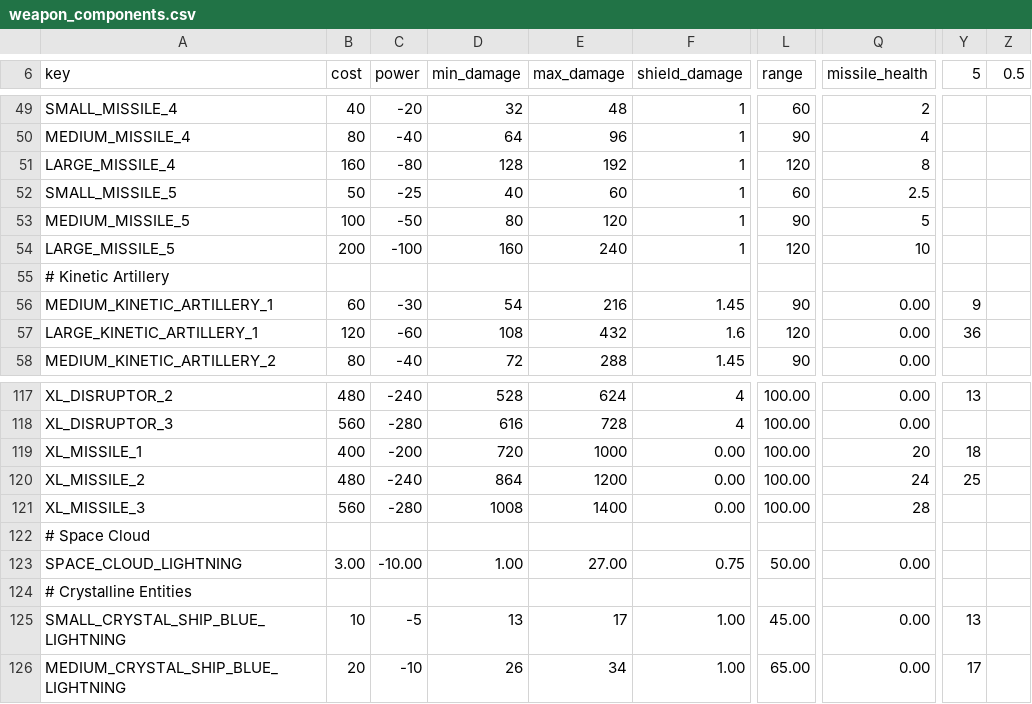
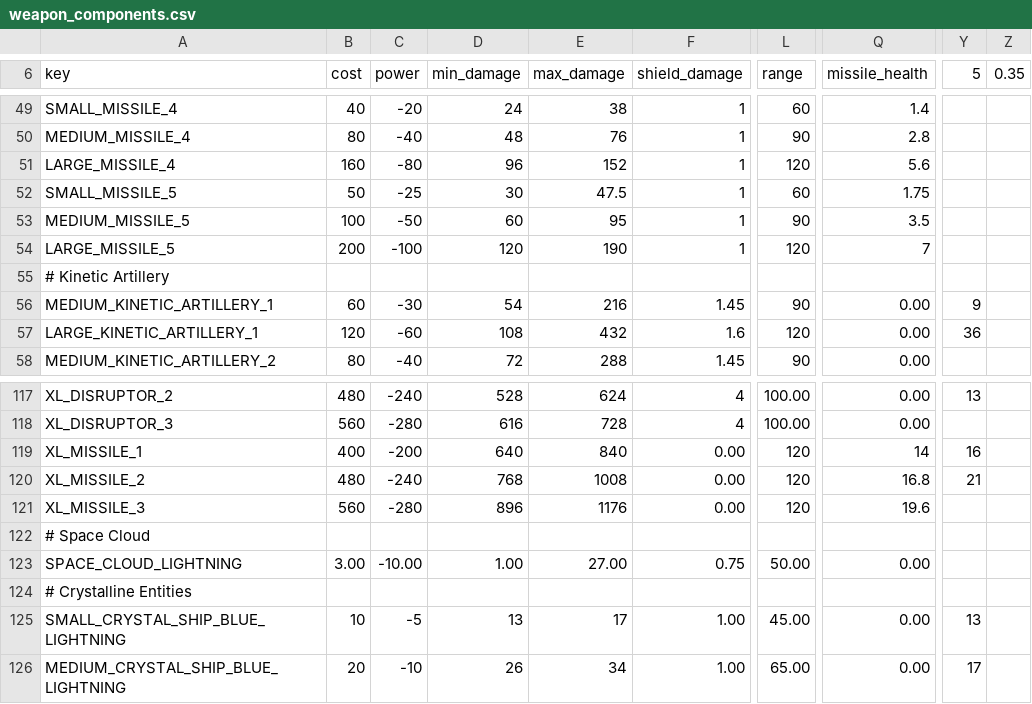
Before and after one commit to GatekeeperHaig/Stellaris-Modding-Den, a CSV file: combat_overhaul_steam_beta/common/component_templates/weapon_components.csv, drawn as a sheet; only a part is shown, gaps mark what is left out; the diff covers the shown part only; the diff names each change by its address in the sheet, - before the commit and + after, or states it on an @@ line.

```diff
--- a/combat_overhaul_steam_beta/common/component_templates/weapon_components.csv
+++ b/combat_overhaul_steam_beta/common/component_templates/weapon_components.csv
-Z6: 0.5
+Z6: 0.35
-D49 (min_damage): 32
+D49 (min_damage): 24
-E49 (max_damage): 48
+E49 (max_damage): 38
-Q49 (missile_health): 2
+Q49 (missile_health): 1.4
-D50 (min_damage): 64
+D50 (min_damage): 48
-E50 (max_damage): 96
+E50 (max_damage): 76
-Q50 (missile_health): 4
+Q50 (missile_health): 2.8
-D51 (min_damage): 128
+D51 (min_damage): 96
-E51 (max_damage): 192
+E51 (max_damage): 152
-Q51 (missile_health): 8
+Q51 (missile_health): 5.6
-D52 (min_damage): 40
+D52 (min_damage): 30
-E52 (max_damage): 60
+E52 (max_damage): 47.5
-Q52 (missile_health): 2.5
+Q52 (missile_health): 1.75
-D53 (min_damage): 80
+D53 (min_damage): 60
-E53 (max_damage): 120
+E53 (max_damage): 95
-Q53 (missile_health): 5
+Q53 (missile_health): 3.5
-D54 (min_damage): 160
+D54 (min_damage): 120
-E54 (max_damage): 240
+E54 (max_damage): 190
-Q54 (missile_health): 10
+Q54 (missile_health): 7
-D119 (min_damage): 720
+D119 (min_damage): 640
-E119 (max_damage): 1000
+E119 (max_damage): 840
-L119:L121 (range): 100.00
+L119:L121 (range): 120
-Q119 (missile_health): 20
+Q119 (missile_health): 14
-Y119 (5): 18
+Y119 (5): 16
-D120 (min_damage): 864
+D120 (min_damage): 768
-E120 (max_damage): 1200
+E120 (max_damage): 1008
-Q120 (missile_health): 24
+Q120 (missile_health): 16.8
-Y120 (5): 25
+Y120 (5): 21
-D121 (min_damage): 1008
+D121 (min_damage): 896
-E121 (max_damage): 1400
+E121 (max_damage): 1176
-Q121 (missile_health): 28
+Q121 (missile_health): 19.6
```
Also changed, not shown: 46 edited cells elsewhere in this file, 9 other files.
